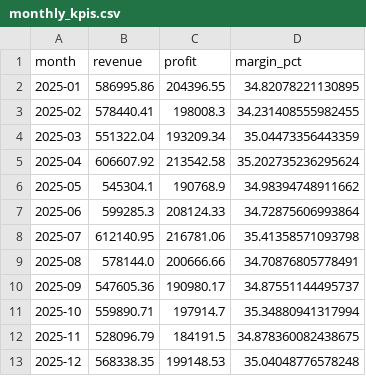
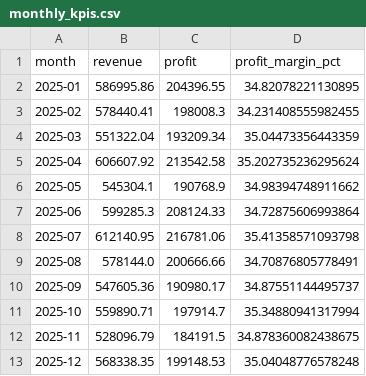
Before and after one commit to owencollett/operations-sales-analytics, a CSV file: outputs/monthly_kpis.csv, drawn as a sheet.

```diff
--- a/outputs/monthly_kpis.csv
+++ b/outputs/monthly_kpis.csv
@@ -1,2 +1,2 @@
-month,revenue,profit,margin_pct
+month,revenue,profit,profit_margin_pct
 2025-01,586995.86,204396.55,34.82078221130895
```
Also changed, not shown: 5 other files.
